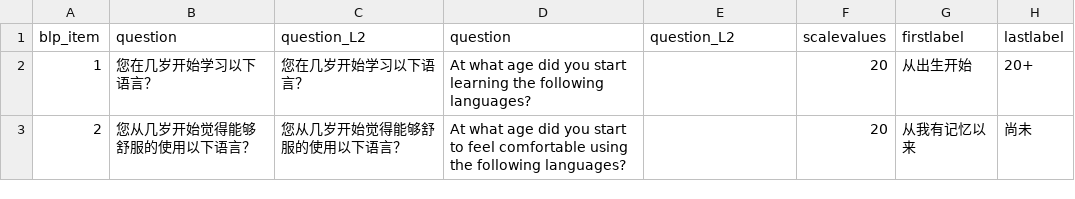
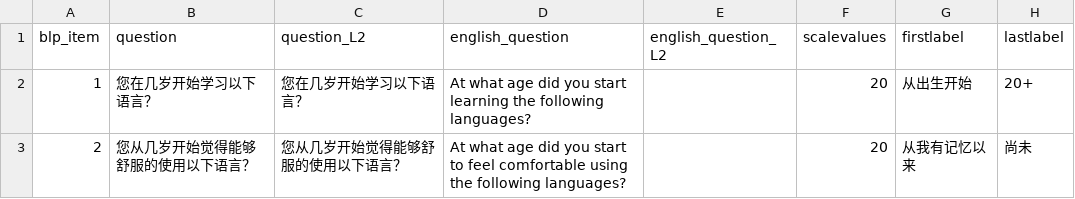
Before and after one commit to lucyycc/ibex-2022-05-mandarin-events-maze, a CSV file: chunk_includes/blp.csv, drawn as a sheet; only a part is shown; the diff names each change by its address in the sheet, - before the commit and + after, or states it on an @@ line.

Commit message:
fixed BLP column headers

```diff
--- a/chunk_includes/blp.csv
+++ b/chunk_includes/blp.csv
-D1: question
+D1: english_question
-E1: question_L2
+E1: english_question_L2
```
